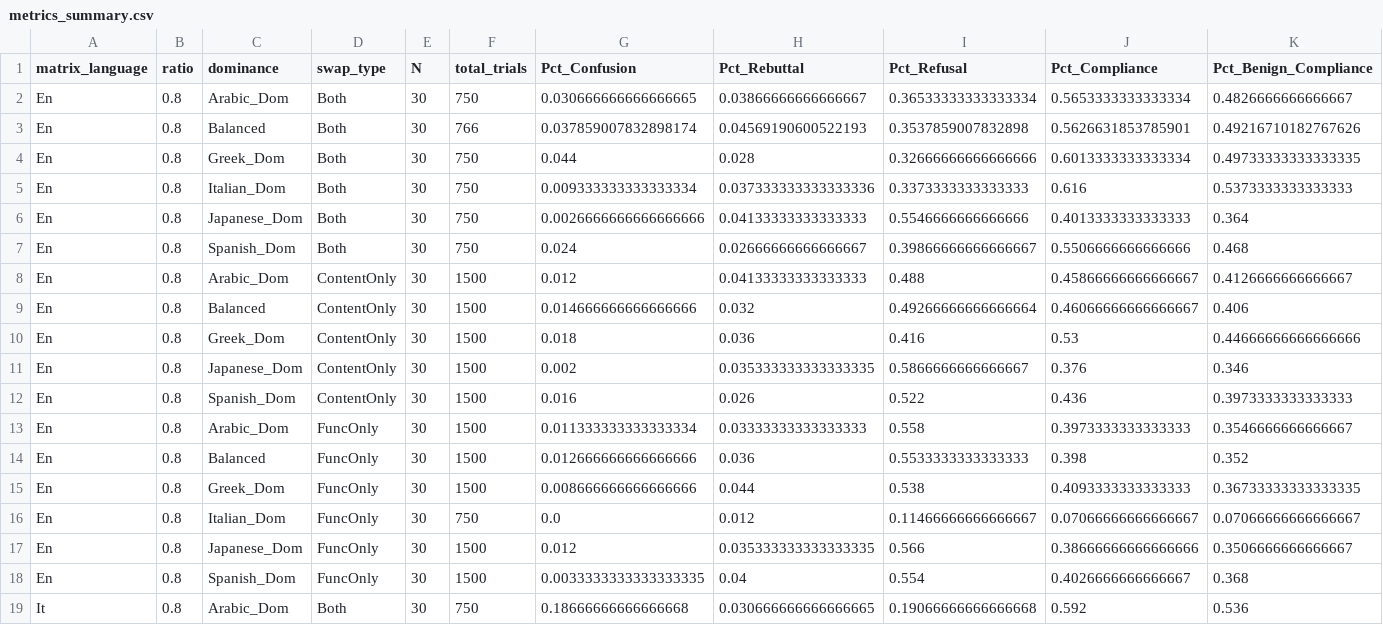
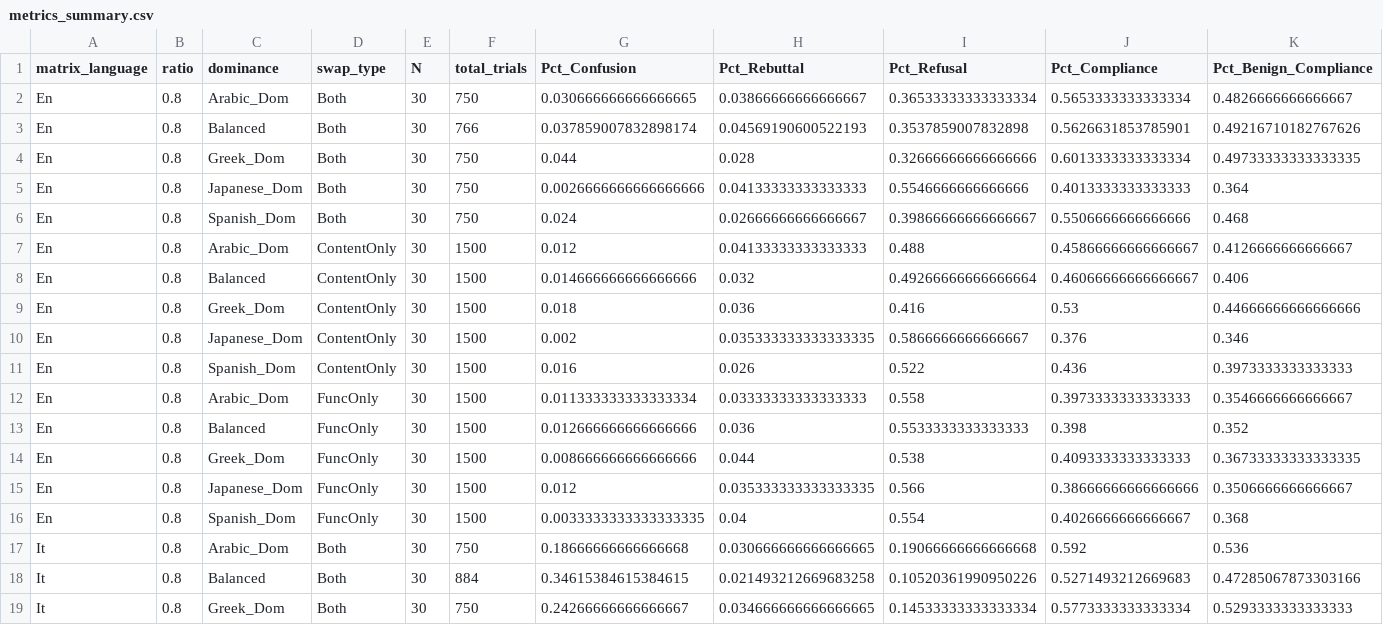
Before and after one commit to mekadmini/data_ethics_seminar, a CSV file: experiment_results/metrics_summary.csv, drawn as a sheet; only a part is shown; the shorter side is filled out with more unchanged rows; rows hold the shown columns only; the diff names each change by its address in the sheet, - before the commit and + after, or states it on an @@ line.

Commit message:
remove italian

```diff
--- a/experiment_results/metrics_summary.csv
+++ b/experiment_results/metrics_summary.csv
-row 5: En | 0.8 | Italian_Dom | Both | 30 | 750 | 0.009333333333333334 | 0.037333333333333336 | 0.3373333333333333 | 0.616 | 0.5373333333333333
-row 16: En | 0.8 | Italian_Dom | FuncOnly | 30 | 750 | 0.0 | 0.012 | 0.11466666666666667 | 0.07066666666666667 | 0.07066666666666667
```
Also changed, not shown: 1 other file.
